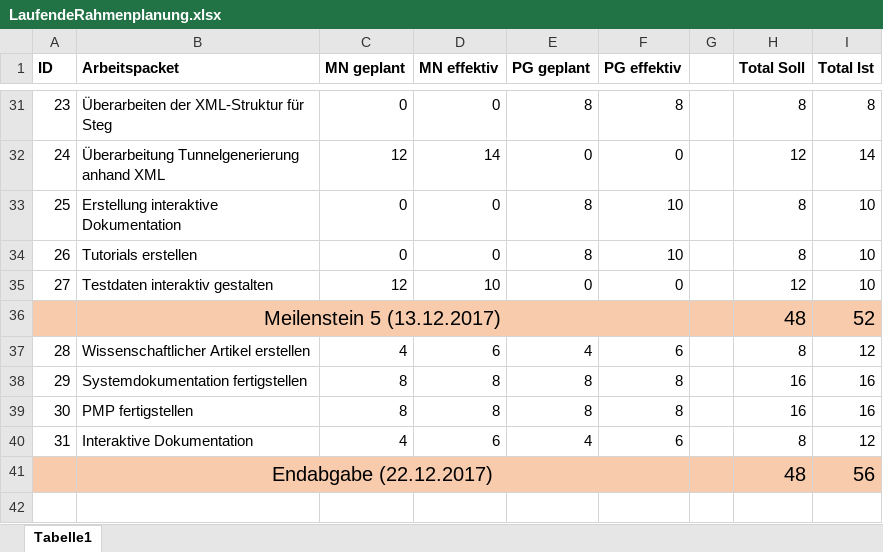
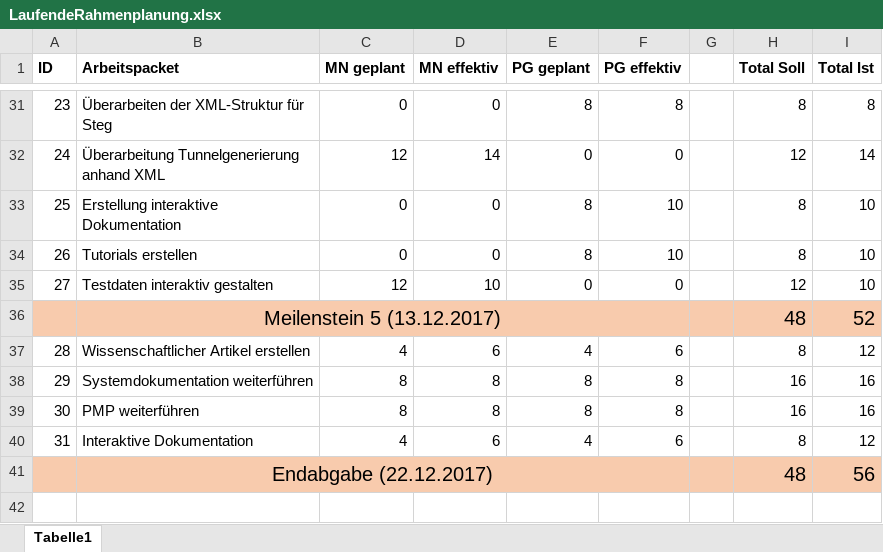
Before and after one commit to nussbam/vr-vortex-tunnel, an Excel workbook: 01_Dokumentation/01_Rahmenplanung/LaufendeRahmenplanung.xlsx, sheet Tabelle1, drawn as a sheet; only a part is shown, gaps mark what is left out; values as stored, in another font and other column widths than the file's, no borders; the diff names each change by its address in the sheet, - before the commit and + after, or states it on an @@ line.

```diff
--- a/01_Dokumentation/01_Rahmenplanung/LaufendeRahmenplanung.xlsx (sheet Tabelle1)
+++ b/01_Dokumentation/01_Rahmenplanung/LaufendeRahmenplanung.xlsx (sheet Tabelle1)
-B38 (Arbeitspacket): Systemdokumentation fertigstellen
+B38 (Arbeitspacket): Systemdokumentation weiterführen
-B39 (Arbeitspacket): PMP fertigstellen
+B39 (Arbeitspacket): PMP weiterführen
```
Also changed, not shown: 1 other file.
